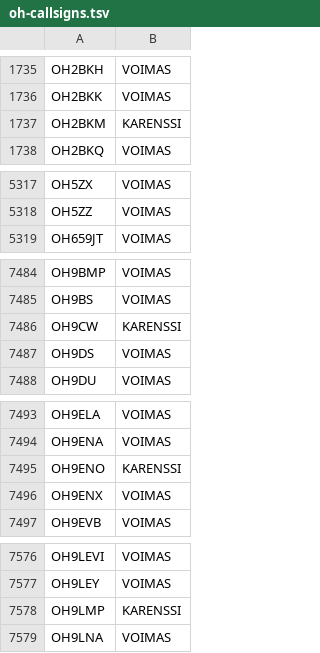
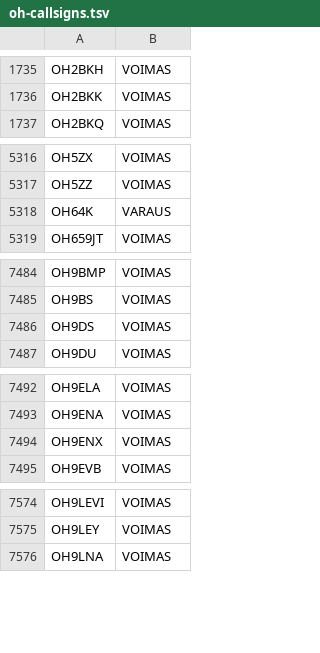
Before and after one commit to OH6AD/koolit, a TSV file: oh-callsigns.tsv, drawn as a sheet; only a part is shown, gaps mark what is left out; removed rows and columns are numbered as before the commit, all else as after; the diff covers the shown part only; the diff names each change by its address in the sheet, - before the commit and + after, or states it on an @@ line.

```diff
--- a/oh-callsigns.tsv
+++ b/oh-callsigns.tsv
-row 1737: OH2BKM | KARENSSI
+row 5318: OH64K | VARAUS
-row 7486: OH9CW | KARENSSI
-row 7495: OH9ENO | KARENSSI
-row 7578: OH9LMP | KARENSSI
```
Also changed, not shown: 3 added rows, 3 removed rows and 1 edited cell elsewhere in this file.
